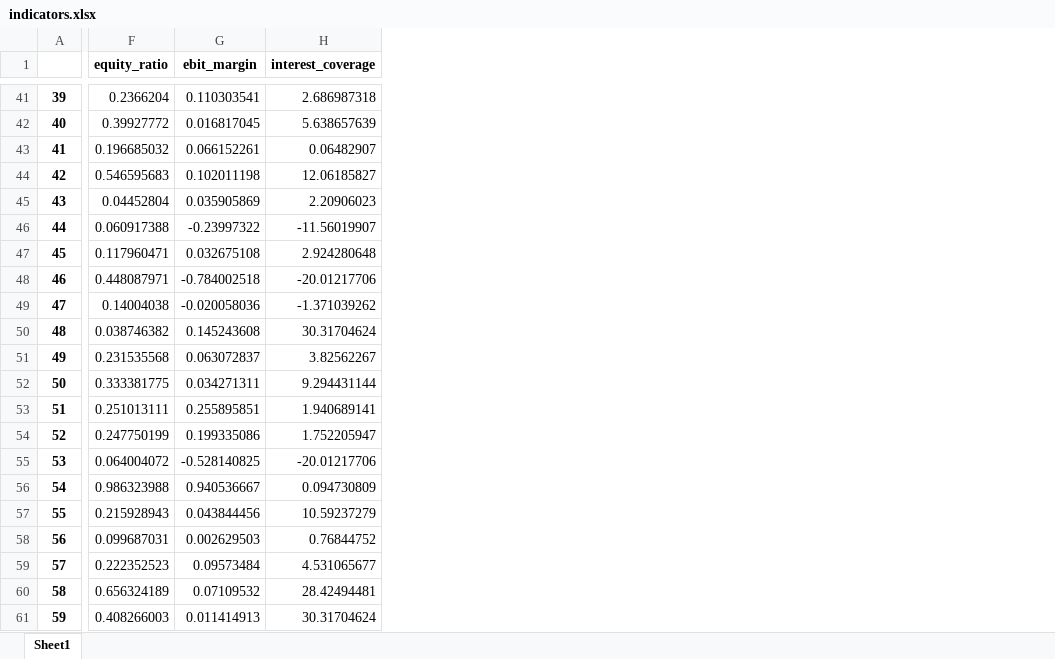
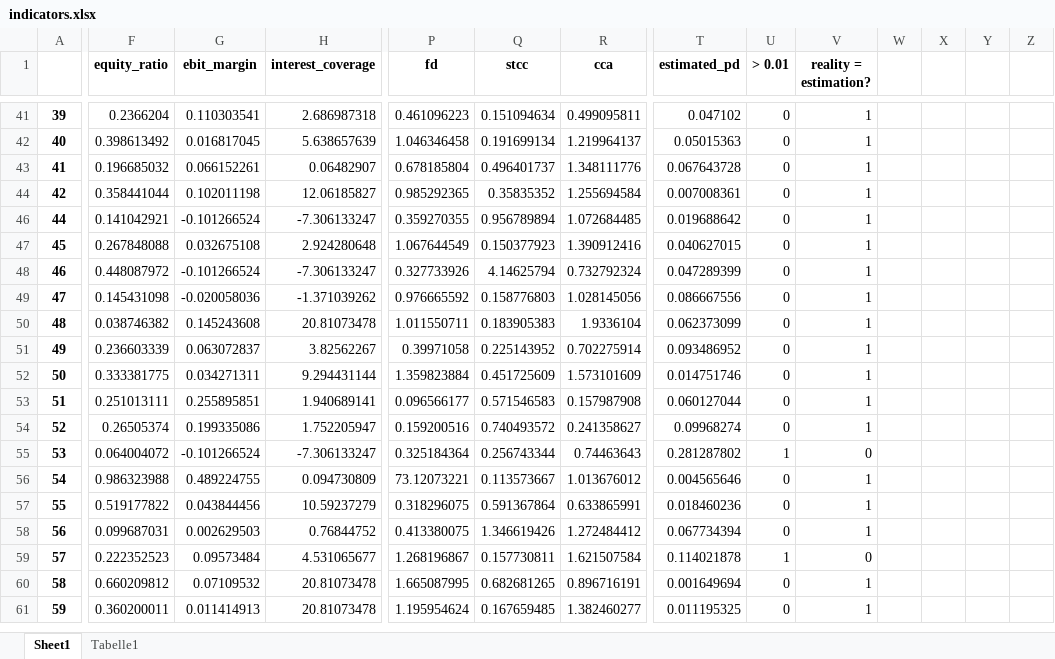
Before and after one commit to storbucks/ARM_WS21, an Excel workbook: indicators.xlsx, sheet Sheet1, drawn as a sheet; only a part is shown, gaps mark what is left out; values as stored, in another font and other column widths than the file's, no borders; removed rows and columns are numbered as before the commit, all else as after; rows hold the shown columns only; the diff covers the shown part only; the diff names each change by its address in the sheet, - before the commit and + after, or states it on an @@ line.

```diff
--- a/indicators.xlsx (sheet Sheet1)
+++ b/indicators.xlsx (sheet Sheet1)
+sheet tab: Tabelle1
+column P (fd), rows 41-61: 0.461096223 | 1.046346458 | 0.678185804 | 0.985292365 | 0.359270355 | 1.067644549 | 0.327733926 | 0.976665592 | 1.011550711 | 0.39971058 | 1.359823884 | 0.096566177 | 0.159200516 | 0.325184364 | 73.12073221 | 0.318296075 | 0.413380075 | 1.268196867 | 1.665087995 | 1.195954624
+column Q (stcc), rows 41-61: 0.151094634 | 0.191699134 | 0.496401737 | 0.35835352 | 0.956789894 | 0.150377923 | 4.14625794 | 0.158776803 | 0.183905383 | 0.225143952 | 0.451725609 | 0.571546583 | 0.740493572 | 0.256743344 | 0.113573667 | 0.591367864 | 1.346619426 | 0.157730811 | 0.682681265 | 0.167659485
+column R (cca), rows 41-61: 0.499095811 | 1.219964137 | 1.348111776 | 1.255694584 | 1.072684485 | 1.390912416 | 0.732792324 | 1.028145056 | 1.9336104 | 0.702275914 | 1.573101609 | 0.157987908 | 0.241358627 | 0.74463643 | 1.013676012 | 0.633865991 | 1.272484412 | 1.621507584 | 0.896716191 | 1.382460277
+column T (estimated_pd), rows 41-61: 0.047102 | 0.05015363 | 0.067643728 | 0.007008361 | 0.019688642 | 0.040627015 | 0.047289399 | 0.086667556 | 0.062373099 | 0.093486952 | 0.014751746 | 0.060127044 | 0.09968274 | 0.281287802 | 0.004565646 | 0.018460236 | 0.067734394 | 0.114021878 | 0.001649694 | 0.011195325
+column U (> 0.01), rows 41-61: 0 | 0 | 0 | 0 | 0 | 0 | 0 | 0 | 0 | 0 | 0 | 0 | 0 | 1 | 0 | 0 | 0 | 1 | 0 | 0
+column V (reality = estimation?), rows 41-61: 1 | 1 | 1 | 1 | 1 | 1 | 1 | 1 | 1 | 1 | 1 | 1 | 1 | 0 | 1 | 1 | 1 | 0 | 1 | 1
+column W, empty
+column X, empty
+column Y, empty
+column Z, empty
-F42 (equity_ratio): 0.39927772
+F42 (equity_ratio): 0.398613492
-F44 (equity_ratio): 0.546595683
+F44 (equity_ratio): 0.358441044
-row 45: 43 | 0.04452804 | 0.035905869 | 2.20906023
-F46 (equity_ratio): 0.060917388
+F46 (equity_ratio): 0.141042921
-G46 (ebit_margin): -0.23997322
+G46 (ebit_margin): -0.101266524
-H46 (interest_coverage): -11.56019907
+H46 (interest_coverage): -7.306133247
-F47 (equity_ratio): 0.117960471
+F47 (equity_ratio): 0.267848088
-F48 (equity_ratio): 0.448087971
+F48 (equity_ratio): 0.448087972
-G48 (ebit_margin): -0.784002518
+G48 (ebit_margin): -0.101266524
-H48 (interest_coverage): -20.01217706
+H48 (interest_coverage): -7.306133247
-F49 (equity_ratio): 0.14004038
+F49 (equity_ratio): 0.145431098
-H50 (interest_coverage): 30.31704624
+H50 (interest_coverage): 20.81073478
-F51 (equity_ratio): 0.231535568
+F51 (equity_ratio): 0.236603339
-F54 (equity_ratio): 0.247750199
+F54 (equity_ratio): 0.26505374
-G55 (ebit_margin): -0.528140825
+G55 (ebit_margin): -0.101266524
-H55 (interest_coverage): -20.01217706
+H55 (interest_coverage): -7.306133247
-G56 (ebit_margin): 0.940536667
+G56 (ebit_margin): 0.489224755
-F57 (equity_ratio): 0.215928943
+F57 (equity_ratio): 0.519177822
-F60 (equity_ratio): 0.656324189
+F60 (equity_ratio): 0.660209812
-H60 (interest_coverage): 28.42494481
+H60 (interest_coverage): 20.81073478
-F61 (equity_ratio): 0.408266003
+F61 (equity_ratio): 0.360200011
-H61 (interest_coverage): 30.31704624
+H61 (interest_coverage): 20.81073478
```
Also changed, not shown: 37 removed rows, 5 added columns and 754 edited cells elsewhere in this sheet, hidden cells, 2 other files.
